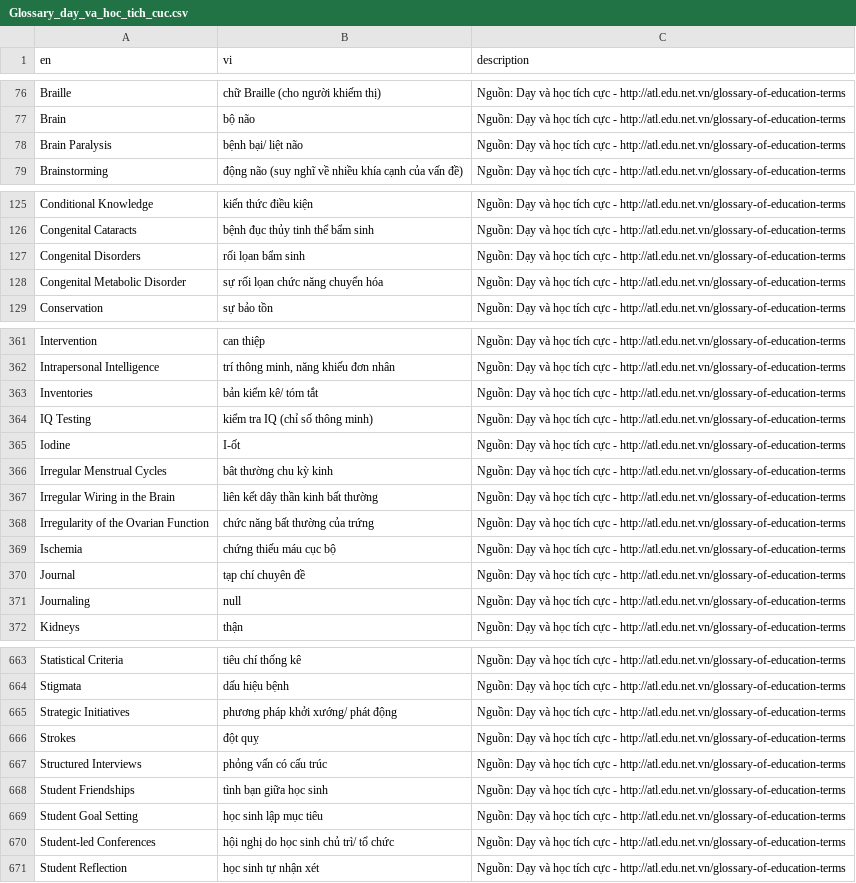
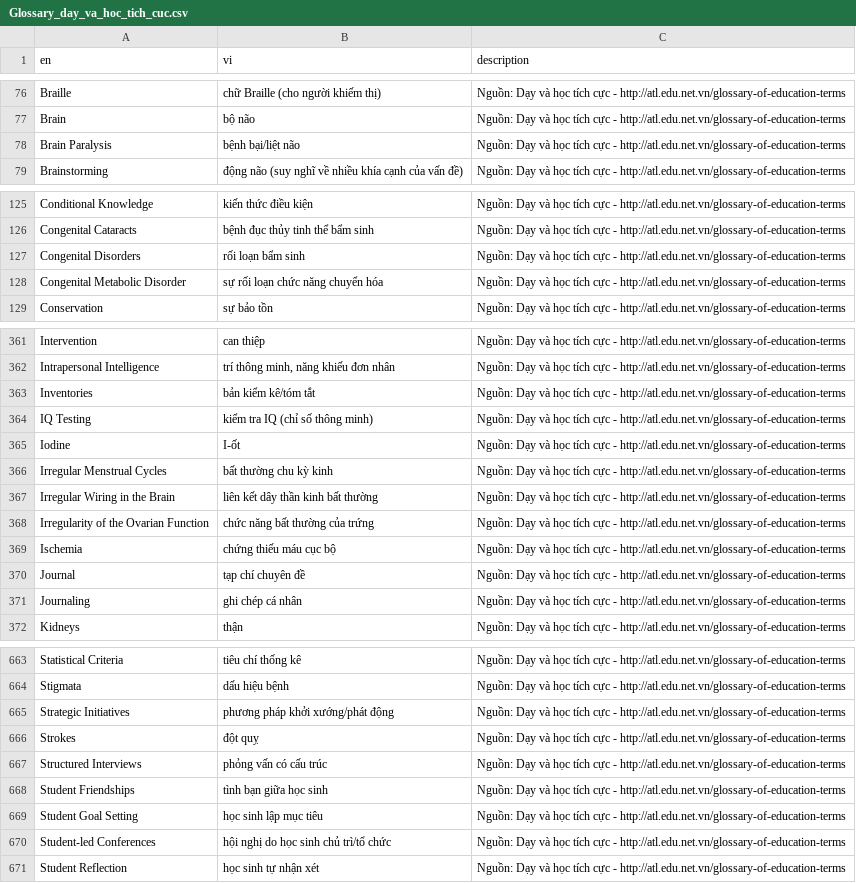
Before and after one commit to thiminhnhut/STEM, a CSV file: Glossary_day_va_hoc_tich_cuc.csv, drawn as a sheet; only a part is shown, gaps mark what is left out; the diff covers the shown part only.

```diff
--- a/Glossary_day_va_hoc_tich_cuc.csv
+++ b/Glossary_day_va_hoc_tich_cuc.csv
@@ -77,3 +77,3 @@ Braille,chữ Braille (cho người khiếm thị),Nguồn: Dạy và học tíc
 Brain,bộ não,Nguồn: Dạy và học tích cực - http://atl.edu.net.vn/glossary-of-education-terms
-Brain Paralysis,bệnh bại/ liệt não,Nguồn: Dạy và học tích cực - http://atl.edu.net.vn/glossary-of-education-terms
+Brain Paralysis,bệnh bại/liệt não,Nguồn: Dạy và học tích cực - http://atl.edu.net.vn/glossary-of-education-terms
 Brainstorming,động não (suy nghĩ về nhiều khía cạnh của vấn đề),Nguồn: Dạy và học tích cực - http://atl.edu.net.vn/glossary-of-education-terms
@@ -126,4 +126,4 @@ Conditional Knowledge,kiến thức điều kiện,Nguồn: Dạy và học tíc
 Congenital Cataracts,bệnh đục thủy tinh thể bẩm sinh,Nguồn: Dạy và học tích cực - http://atl.edu.net.vn/glossary-of-education-terms
-Congenital Disorders,rối lọan bẩm sinh,Nguồn: Dạy và học tích cực - http://atl.edu.net.vn/glossary-of-education-terms
-Congenital Metabolic Disorder,sự rối lọan chức năng chuyển hóa,Nguồn: Dạy và học tích cực - http://atl.edu.net.vn/glossary-of-education-terms
+Congenital Disorders,rối loạn bẩm sinh,Nguồn: Dạy và học tích cực - http://atl.edu.net.vn/glossary-of-education-terms
+Congenital Metabolic Disorder,sự rối loạn chức năng chuyển hóa,Nguồn: Dạy và học tích cực - http://atl.edu.net.vn/glossary-of-education-terms
 Conservation,sự bảo tồn,Nguồn: Dạy và học tích cực - http://atl.edu.net.vn/glossary-of-education-terms
@@ -362,6 +362,6 @@ Intervention,can thiệp,Nguồn: Dạy và học tích cực - http://atl.edu.n
 Intrapersonal Intelligence,"trí thông minh, năng khiếu đơn nhân",Nguồn: Dạy và học tích cực - http://atl.edu.net.vn/glossary-of-education-terms
-Inventories,bản kiểm kê/ tóm tắt,Nguồn: Dạy và học tích cực - http://atl.edu.net.vn/glossary-of-education-terms
+Inventories,bản kiểm kê/tóm tắt,Nguồn: Dạy và học tích cực - http://atl.edu.net.vn/glossary-of-education-terms
 IQ Testing,kiểm tra IQ (chỉ số thông minh),Nguồn: Dạy và học tích cực - http://atl.edu.net.vn/glossary-of-education-terms
 Iodine,I-ốt,Nguồn: Dạy và học tích cực - http://atl.edu.net.vn/glossary-of-education-terms
-Irregular Menstrual Cycles,bât thường chu kỳ kinh,Nguồn: Dạy và học tích cực - http://atl.edu.net.vn/glossary-of-education-terms
+Irregular Menstrual Cycles,bất thường chu kỳ kinh,Nguồn: Dạy và học tích cực - http://atl.edu.net.vn/glossary-of-education-terms
 Irregular Wiring in the Brain,liên kết dây thần kinh bất thường,Nguồn: Dạy và học tích cực - http://atl.edu.net.vn/glossary-of-education-terms
@@ -370,3 +370,3 @@ Ischemia,chứng thiếu máu cục bộ,Nguồn: Dạy và học tích cực -
 Journal,tạp chí chuyên đề,Nguồn: Dạy và học tích cực - http://atl.edu.net.vn/glossary-of-education-terms
-Journaling,null,Nguồn: Dạy và học tích cực - http://atl.edu.net.vn/glossary-of-education-terms
+Journaling,ghi chép cá nhân,Nguồn: Dạy và học tích cực - http://atl.edu.net.vn/glossary-of-education-terms
 Kidneys,thận,Nguồn: Dạy và học tích cực - http://atl.edu.net.vn/glossary-of-education-terms
@@ -664,3 +664,3 @@ Statistical Criteria,tiêu chí thống kê,Nguồn: Dạy và học tích cực
 Stigmata,dấu hiệu bệnh,Nguồn: Dạy và học tích cực - http://atl.edu.net.vn/glossary-of-education-terms
-Strategic Initiatives,phương pháp khởi xướng/ phát động,Nguồn: Dạy và học tích cực - http://atl.edu.net.vn/glossary-of-education-terms
+Strategic Initiatives,phương pháp khởi xướng/phát động,Nguồn: Dạy và học tích cực - http://atl.edu.net.vn/glossary-of-education-terms
 Strokes,đột quỵ,Nguồn: Dạy và học tích cực - http://atl.edu.net.vn/glossary-of-education-terms
@@ -669,3 +669,3 @@ Student Friendships,tình bạn giữa học sinh,Nguồn: Dạy và học tích
 Student Goal Setting,học sinh lập mục tiêu,Nguồn: Dạy và học tích cực - http://atl.edu.net.vn/glossary-of-education-terms
-Student-led Conferences,hội nghị do học sinh chủ trì/ tổ chức,Nguồn: Dạy và học tích cực - http://atl.edu.net.vn/glossary-of-education-terms
+Student-led Conferences,hội nghị do học sinh chủ trì/tổ chức,Nguồn: Dạy và học tích cực - http://atl.edu.net.vn/glossary-of-education-terms
 Student Reflection,học sinh tự nhận xét,Nguồn: Dạy và học tích cực - http://atl.edu.net.vn/glossary-of-education-terms
```
Also changed, not shown: 30 edited cells elsewhere in this file, NDH_Mini_physics_glossary.csv, NYU_3-5_math_glossary.csv, 2 other files.
